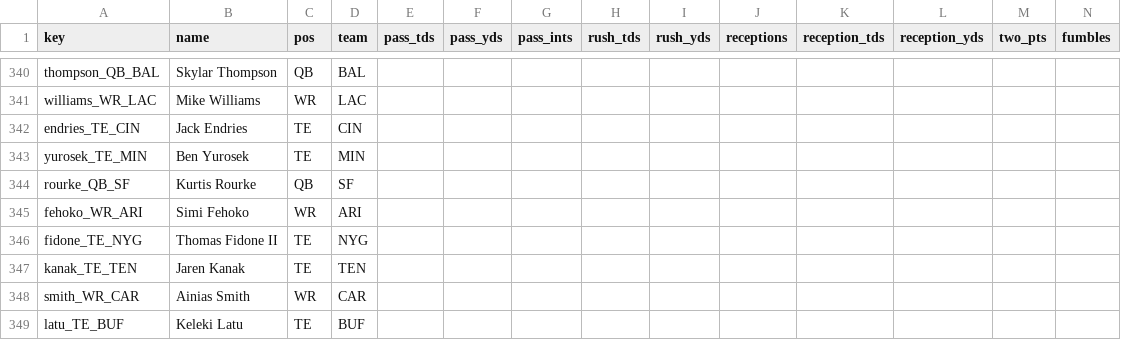
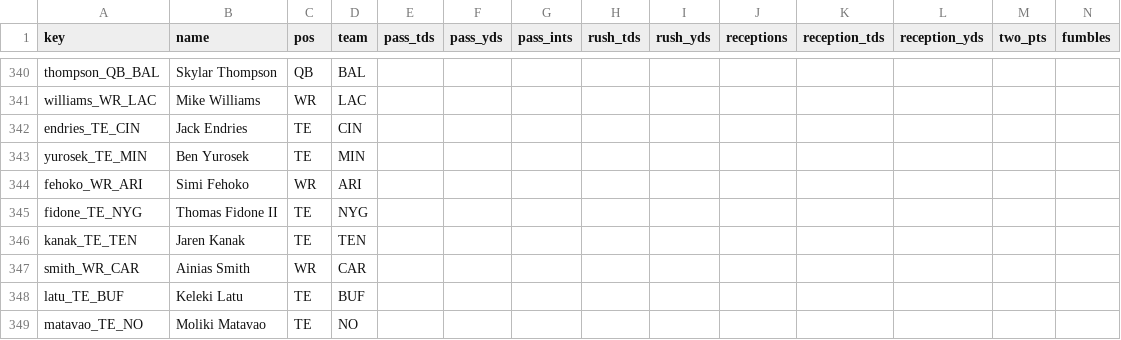
Before and after one commit to c4c-innovationslab/fantasy-football-manager, a CSV file: data/raw/projections/ESPN-Projections-2026.csv, drawn as a sheet; only a part is shown, gaps mark what is left out; the shorter side is filled out with more unchanged rows; rows hold the shown columns only; the diff names each change by its address in the sheet, - before the commit and + after, or states it on an @@ line.

```diff
--- a/data/raw/projections/ESPN-Projections-2026.csv
+++ b/data/raw/projections/ESPN-Projections-2026.csv
-row 344: rourke_QB_SF | Kurtis Rourke | QB | SF
```
Also changed, not shown: data/processed/Projections-2026.csv, data/raw/adp/FFC-2026.csv, 3 other files.
